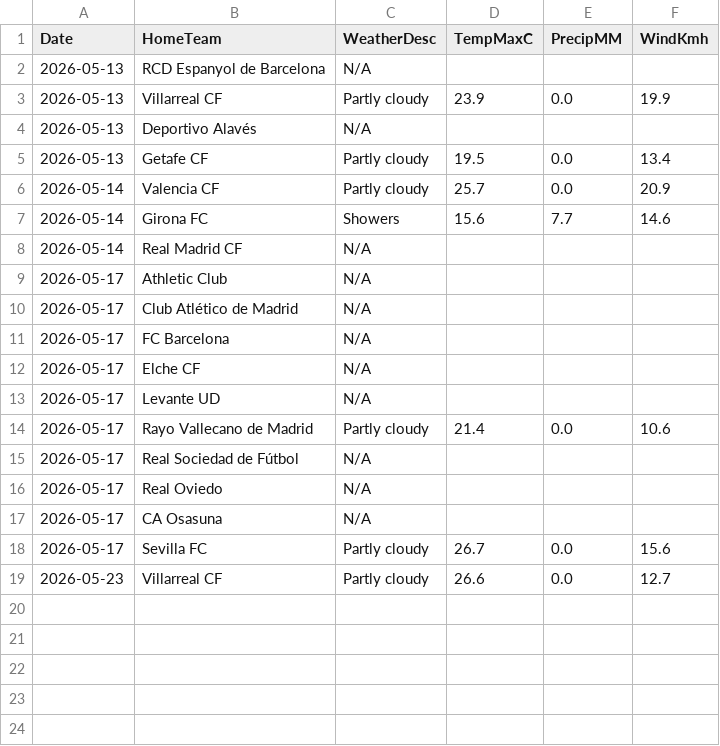
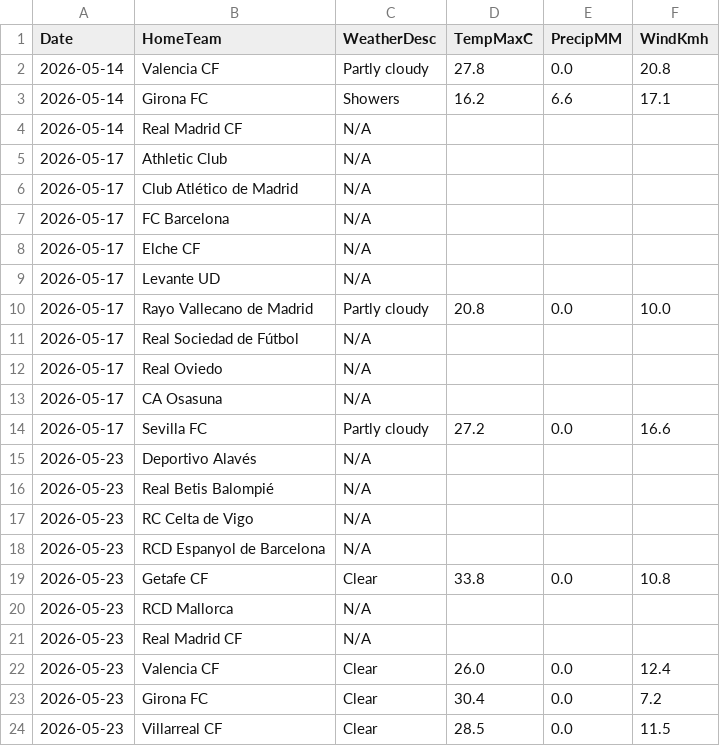
Before and after one commit to gmalbert/la-liga, a CSV file: data_files/raw/match_weather.csv, drawn as a sheet.

```diff
--- a/data_files/raw/match_weather.csv
+++ b/data_files/raw/match_weather.csv
@@ -1,8 +1,4 @@
 Date,HomeTeam,WeatherDesc,TempMaxC,PrecipMM,WindKmh
-2026-05-13,RCD Espanyol de Barcelona,N/A,,,
-2026-05-13,Villarreal CF,Partly cloudy,23.9,0.0,19.9
-2026-05-13,Deportivo Alavés,N/A,,,
-2026-05-13,Getafe CF,Partly cloudy,19.5,0.0,13.4
-2026-05-14,Valencia CF,Partly cloudy,25.7,0.0,20.9
-2026-05-14,Girona FC,Showers,15.6,7.7,14.6
+2026-05-14,Valencia CF,Partly cloudy,27.8,0.0,20.8
+2026-05-14,Girona FC,Showers,16.2,6.6,17.1
 2026-05-14,Real Madrid CF,N/A,,,
@@ -13,3 +9,3 @@ Date,HomeTeam,WeatherDesc,TempMaxC,PrecipMM,WindKmh
 2026-05-17,Levante UD,N/A,,,
-2026-05-17,Rayo Vallecano de Madrid,Partly cloudy,21.4,0.0,10.6
+2026-05-17,Rayo Vallecano de Madrid,Partly cloudy,20.8,0.0,10.0
 2026-05-17,Real Sociedad de Fútbol,N/A,,,
@@ -17,3 +13,12 @@ Date,HomeTeam,WeatherDesc,TempMaxC,PrecipMM,WindKmh
 2026-05-17,CA Osasuna,N/A,,,
-2026-05-17,Sevilla FC,Partly cloudy,26.7,0.0,15.6
-2026-05-23,Villarreal CF,Partly cloudy,26.6,0.0,12.7
+2026-05-17,Sevilla FC,Partly cloudy,27.2,0.0,16.6
+2026-05-23,Deportivo Alavés,N/A,,,
+2026-05-23,Real Betis Balompié,N/A,,,
+2026-05-23,RC Celta de Vigo,N/A,,,
+2026-05-23,RCD Espanyol de Barcelona,N/A,,,
+2026-05-23,Getafe CF,Clear,33.8,0.0,10.8
+2026-05-23,RCD Mallorca,N/A,,,
+2026-05-23,Real Madrid CF,N/A,,,
+2026-05-23,Valencia CF,Clear,26.0,0.0,12.4
+2026-05-23,Girona FC,Clear,30.4,0.0,7.2
+2026-05-23,Villarreal CF,Clear,28.5,0.0,11.5
```
Also changed, not shown: data_files/raw/odds.csv, data_files/upcoming_fixtures.csv, 3 other files.
